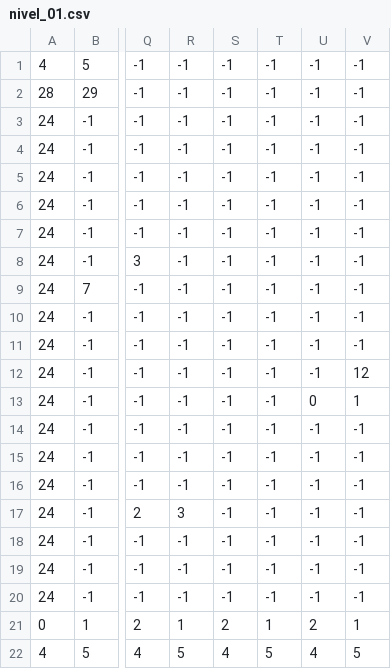
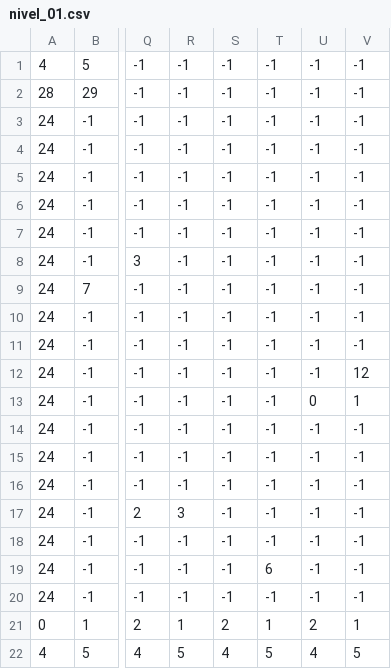
Before and after one commit to pablomoreno-jpg/MorenoPablopygame2023, a CSV file: niveles/nivel_01.csv, drawn as a sheet; only a part is shown, gaps mark what is left out; the diff names each change by its address in the sheet, - before the commit and + after, or states it on an @@ line.

```diff
--- a/niveles/nivel_01.csv
+++ b/niveles/nivel_01.csv
-T19: -1
+T19: 6
```
Also changed, not shown: 6 other files.
